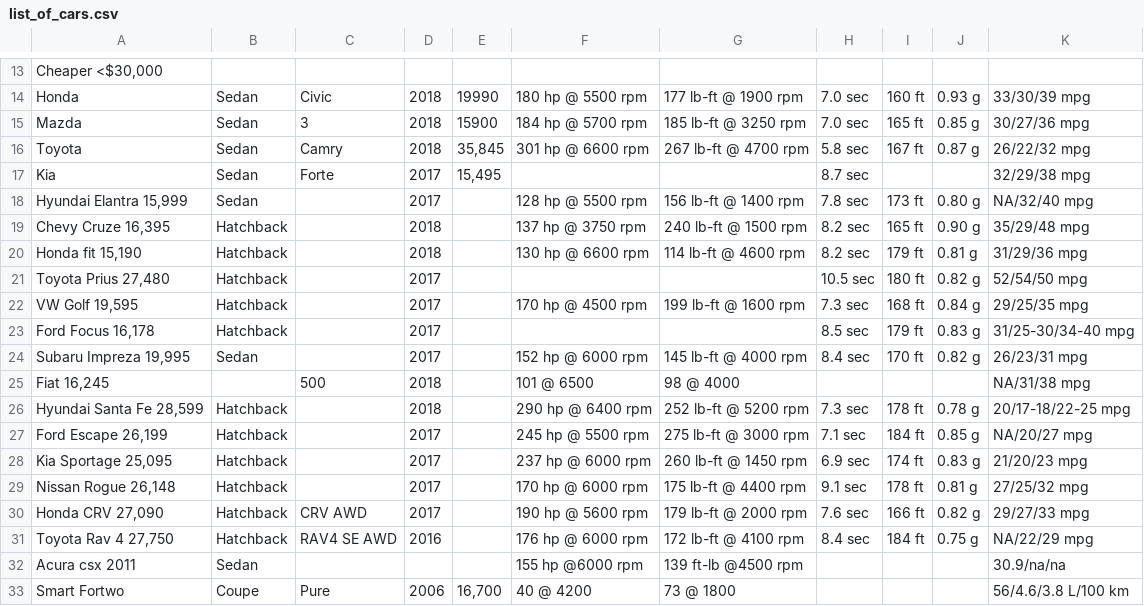
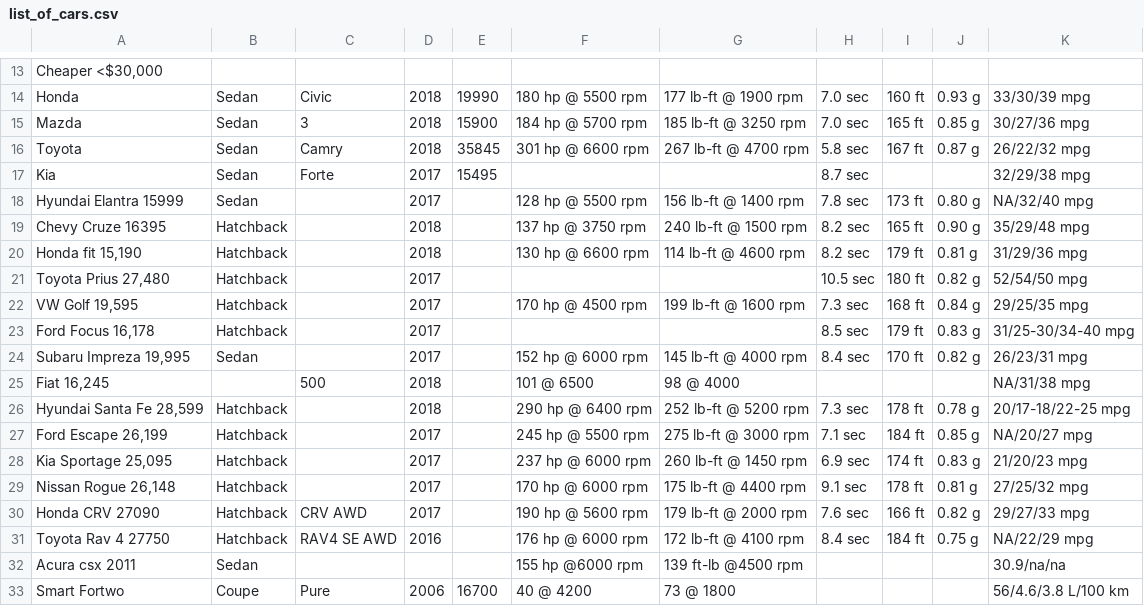
Before and after one commit to trentlavoie/fydp, a CSV file: notebooks/rec/data/list_of_cars.csv, drawn as a sheet; only a part is shown, gaps mark what is left out.

```diff
--- a/notebooks/rec/data/list_of_cars.csv
+++ b/notebooks/rec/data/list_of_cars.csv
@@ -15,6 +15,6 @@ Honda,Sedan,Civic,2018,19990,180 hp @ 5500 rpm,177 lb-ft @ 1900 rpm,7.0 sec,160
 Mazda,Sedan,3,2018,15900,184 hp @ 5700 rpm,185 lb-ft @ 3250 rpm,7.0 sec,165 ft,0.85 g,30/27/36 mpg
-Toyota,Sedan,Camry,2018,"35,845",301 hp @ 6600 rpm,267 lb-ft @ 4700 rpm,5.8 sec,167 ft,0.87 g,26/22/32 mpg
-Kia ,Sedan,Forte ,2017,"15,495",,,8.7 sec,,,32/29/38 mpg
-"Hyundai Elantra 15,999",Sedan,,2017,,128 hp @ 5500 rpm,156 lb-ft @ 1400 rpm,7.8 sec,173 ft,0.80 g,NA/32/40 mpg
-"Chevy Cruze 16,395",Hatchback,,2018,,137 hp @ 3750 rpm,240 lb-ft @ 1500 rpm,8.2 sec,165 ft,0.90 g,35/29/48 mpg
+Toyota,Sedan,Camry,2018,35845,301 hp @ 6600 rpm,267 lb-ft @ 4700 rpm,5.8 sec,167 ft,0.87 g,26/22/32 mpg
+Kia ,Sedan,Forte ,2017,15495,,,8.7 sec,,,32/29/38 mpg
+"Hyundai Elantra 15999",Sedan,,2017,,128 hp @ 5500 rpm,156 lb-ft @ 1400 rpm,7.8 sec,173 ft,0.80 g,NA/32/40 mpg
+"Chevy Cruze 16395",Hatchback,,2018,,137 hp @ 3750 rpm,240 lb-ft @ 1500 rpm,8.2 sec,165 ft,0.90 g,35/29/48 mpg
 "Honda fit 15,190",Hatchback,,2018,,130 hp @ 6600 rpm,114 lb-ft @ 4600 rpm,8.2 sec,179 ft,0.81 g,31/29/36 mpg
@@ -29,5 +29,5 @@ Kia ,Sedan,Forte ,2017,"15,495",,,8.7 sec,,,32/29/38 mpg
 "Nissan Rogue 26,148",Hatchback,,2017,,170 hp @ 6000 rpm,175 lb-ft @ 4400 rpm,9.1 sec,178 ft,0.81 g,27/25/32 mpg
-"Honda CRV 27,090",Hatchback,CRV AWD,2017,,190 hp @ 5600 rpm,179 lb-ft @ 2000 rpm,7.6 sec,166 ft,0.82 g,29/27/33 mpg
-"Toyota Rav 4 27,750",Hatchback,RAV4 SE AWD,2016,,176 hp @ 6000 rpm,172 lb-ft @ 4100 rpm,8.4 sec,184 ft,0.75 g,NA/22/29 mpg
+"Honda CRV 27090",Hatchback,CRV AWD,2017,,190 hp @ 5600 rpm,179 lb-ft @ 2000 rpm,7.6 sec,166 ft,0.82 g,29/27/33 mpg
+"Toyota Rav 4 27750",Hatchback,RAV4 SE AWD,2016,,176 hp @ 6000 rpm,172 lb-ft @ 4100 rpm,8.4 sec,184 ft,0.75 g,NA/22/29 mpg
 Acura csx 2011,Sedan,,,,155 hp @6000 rpm,139 ft-lb @4500 rpm,,,,30.9/na/na
-Smart Fortwo,Coupe,Pure,2006,"16,700",40 @ 4200,73 @ 1800,,,,56/4.6/3.8 L/100 km
+Smart Fortwo,Coupe,Pure,2006,16700,40 @ 4200,73 @ 1800,,,,56/4.6/3.8 L/100 km
```
Also changed, not shown: 4 other files.
